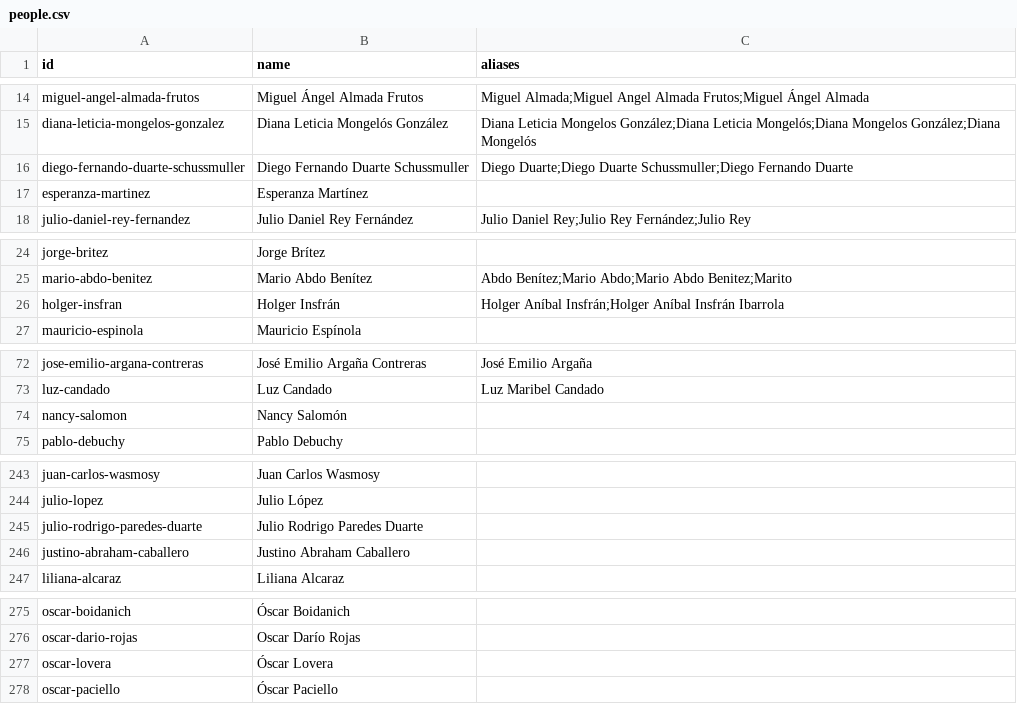
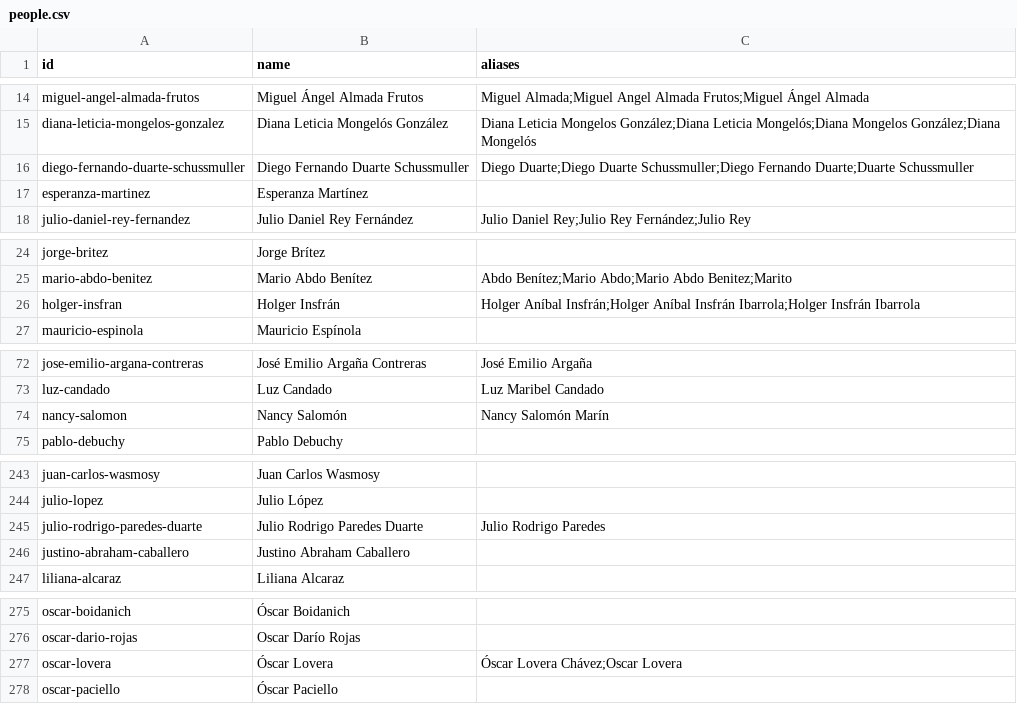
Before and after one commit to neocuella/caso-ueno, a CSV file: data/people.csv, drawn as a sheet; only a part is shown, gaps mark what is left out; the diff covers the shown part only.

```diff
--- a/data/people.csv
+++ b/data/people.csv
@@ -15,3 +15,3 @@ miguel-angel-almada-frutos,Miguel Ángel Almada Frutos,Miguel Almada;Miguel Ange
 diana-leticia-mongelos-gonzalez,Diana Leticia Mongelós González,Diana Leticia Mongelos González;Diana Leticia Mongelós;Diana Mongelos González;Diana Mongelós
-diego-fernando-duarte-schussmuller,Diego Fernando Duarte Schussmuller,Diego Duarte;Diego Duarte Schussmuller;Diego Fernando Duarte
+diego-fernando-duarte-schussmuller,Diego Fernando Duarte Schussmuller,Diego Duarte;Diego Duarte Schussmuller;Diego Fernando Duarte;Duarte Schussmuller
 esperanza-martinez,Esperanza Martínez,
@@ -25,3 +25,3 @@ jorge-britez,Jorge Brítez,
 mario-abdo-benitez,Mario Abdo Benítez,Abdo Benítez;Mario Abdo;Mario Abdo Benitez;Marito
-holger-insfran,Holger Insfrán,Holger Aníbal Insfrán;Holger Aníbal Insfrán Ibarrola
+holger-insfran,Holger Insfrán,Holger Aníbal Insfrán;Holger Aníbal Insfrán Ibarrola;Holger Insfrán Ibarrola
 mauricio-espinola,Mauricio Espínola,
@@ -73,3 +73,3 @@ jose-emilio-argana-contreras,José Emilio Argaña Contreras,José Emilio Argaña
 luz-candado,Luz Candado,Luz Maribel Candado
-nancy-salomon,Nancy Salomón,
+nancy-salomon,Nancy Salomón,Nancy Salomón Marín
 pablo-debuchy,Pablo Debuchy,
@@ -244,3 +244,3 @@ juan-carlos-wasmosy,Juan Carlos Wasmosy,
 julio-lopez,Julio López,
-julio-rodrigo-paredes-duarte,Julio Rodrigo Paredes Duarte,
+julio-rodrigo-paredes-duarte,Julio Rodrigo Paredes Duarte,Julio Rodrigo Paredes
 justino-abraham-caballero,Justino Abraham Caballero,
@@ -276,3 +276,3 @@ oscar-boidanich,Óscar Boidanich,
 oscar-dario-rojas,Oscar Darío Rojas,
-oscar-lovera,Óscar Lovera,
+oscar-lovera,Óscar Lovera,Óscar Lovera Chávez;Oscar Lovera
 oscar-paciello,Óscar Paciello,
```
Also changed, not shown: 28 added rows and 1 edited cell elsewhere in this file, 3 other files.
